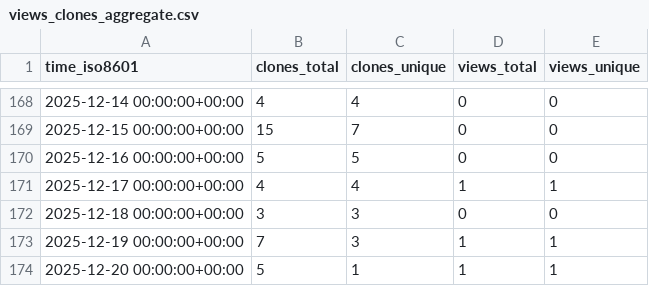
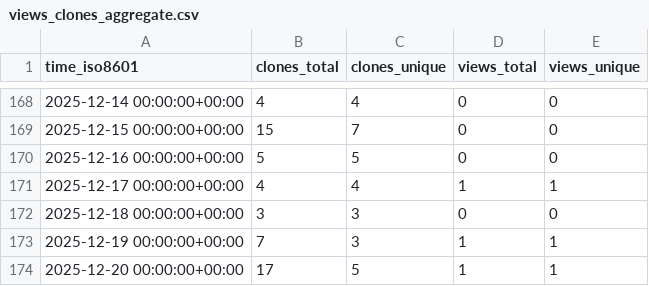
Before and after one commit to Davis-Fan/X-Blossom, a CSV file: Davis-Fan/X-Blossom/ghrs-data/views_clones_aggregate.csv, drawn as a sheet; only a part is shown, gaps mark what is left out.

```diff
--- a/Davis-Fan/X-Blossom/ghrs-data/views_clones_aggregate.csv
+++ b/Davis-Fan/X-Blossom/ghrs-data/views_clones_aggregate.csv
@@ -173,2 +173,2 @@ time_iso8601,clones_total,clones_unique,views_total,views_unique
 2025-12-19 00:00:00+00:00,7,3,1,1
-2025-12-20 00:00:00+00:00,5,1,1,1
+2025-12-20 00:00:00+00:00,17,5,1,1
```
Also changed, not shown: 1 other file.
